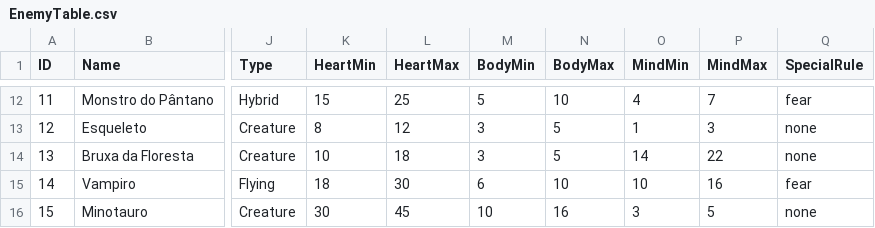
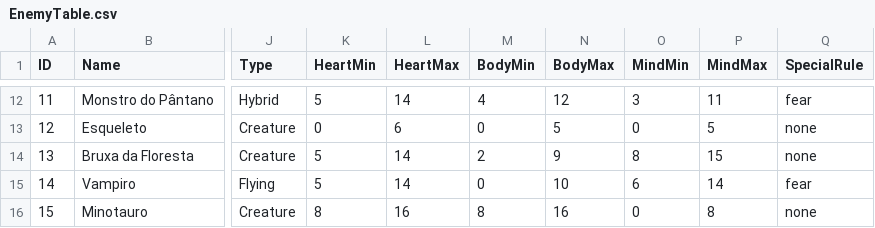
Before and after one commit to lipeflorentino/horror-night, a CSV file: Resources/Data/EnemyTable.csv, drawn as a sheet; only a part is shown, gaps mark what is left out; the diff covers the shown part only; the diff names each change by its address in the sheet, - before the commit and + after, or states it on an @@ line.

```diff
--- a/Resources/Data/EnemyTable.csv
+++ b/Resources/Data/EnemyTable.csv
-K12 (HeartMin): 15
+K12 (HeartMin): 5
-L12 (HeartMax): 25
+L12 (HeartMax): 14
-M12 (BodyMin): 5
+M12 (BodyMin): 4
-N12 (BodyMax): 10
+N12 (BodyMax): 12
-O12 (MindMin): 4
+O12 (MindMin): 3
-P12 (MindMax): 7
+P12 (MindMax): 11
-K13 (HeartMin): 8
+K13 (HeartMin): 0
-L13 (HeartMax): 12
+L13 (HeartMax): 6
-M13 (BodyMin): 3
+M13 (BodyMin): 0
-O13 (MindMin): 1
+O13 (MindMin): 0
-P13 (MindMax): 3
+P13 (MindMax): 5
-K14 (HeartMin): 10
+K14 (HeartMin): 5
-L14 (HeartMax): 18
+L14 (HeartMax): 14
-M14 (BodyMin): 3
+M14 (BodyMin): 2
-N14 (BodyMax): 5
+N14 (BodyMax): 9
-O14 (MindMin): 14
+O14 (MindMin): 8
-P14 (MindMax): 22
+P14 (MindMax): 15
-K15 (HeartMin): 18
+K15 (HeartMin): 5
-L15 (HeartMax): 30
+L15 (HeartMax): 14
-M15 (BodyMin): 6
+M15 (BodyMin): 0
-O15 (MindMin): 10
+O15 (MindMin): 6
-P15 (MindMax): 16
+P15 (MindMax): 14
-K16 (HeartMin): 30
+K16 (HeartMin): 8
-L16 (HeartMax): 45
+L16 (HeartMax): 16
-M16 (BodyMin): 10
+M16 (BodyMin): 8
-O16 (MindMin): 3
+O16 (MindMin): 0
-P16 (MindMax): 5
+P16 (MindMax): 8
```
Also changed, not shown: 173 edited cells elsewhere in this file.
